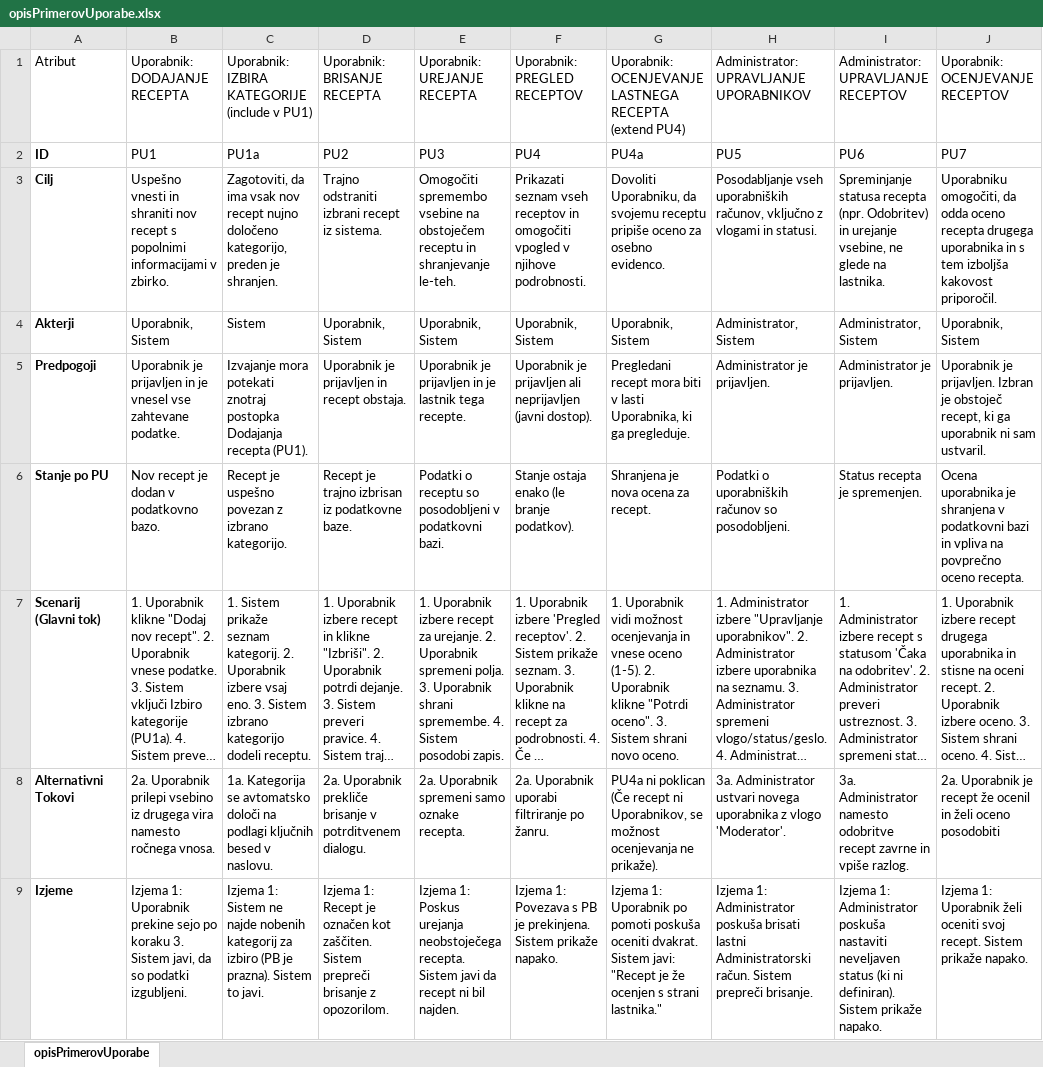
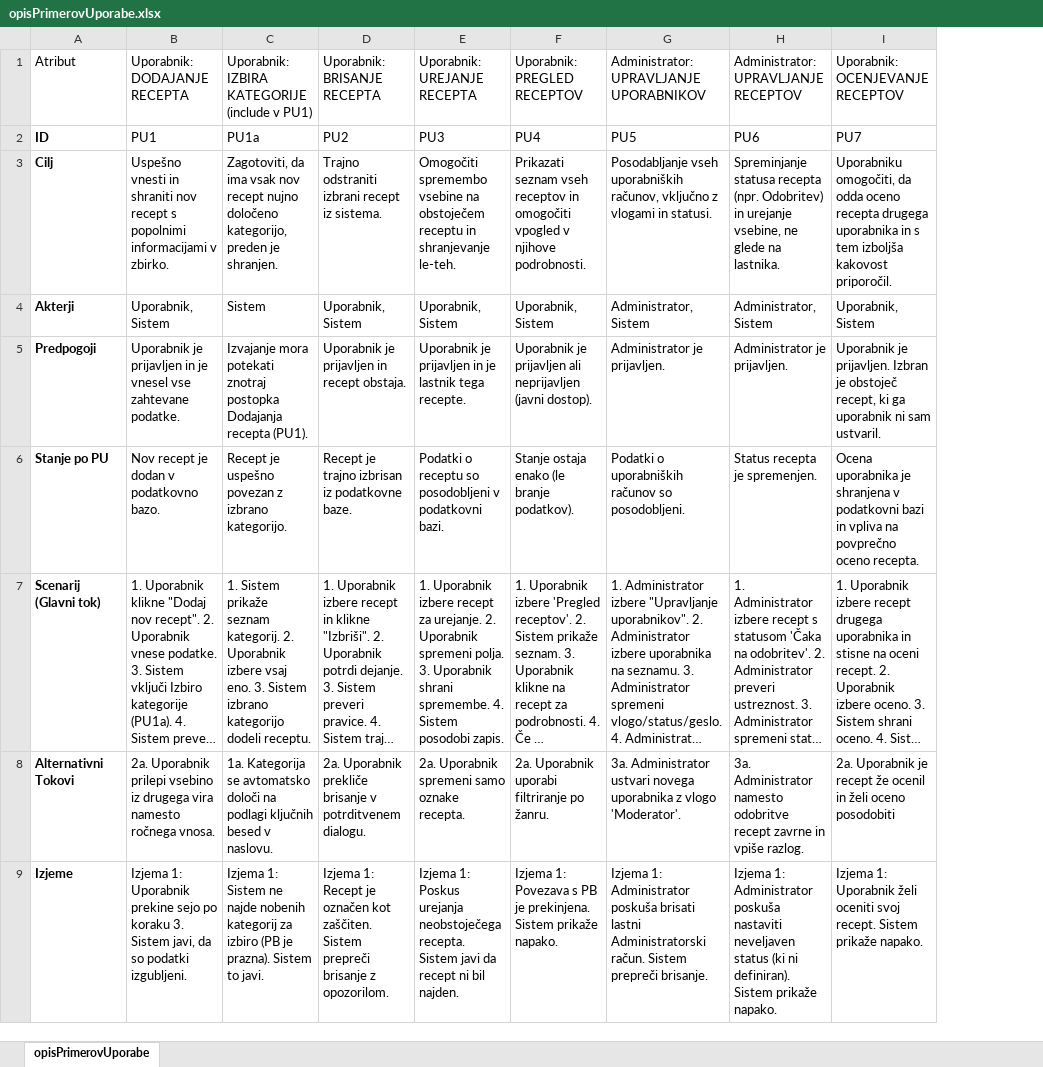
Before and after one commit to DaDudee/RIS, an Excel workbook: frontend/opisPrimerovUporabe.xlsx, sheet opisPrimerovUporabe, drawn as a sheet; only a part is shown; long unchanged cells end in …; values as stored, in another font and other column widths than the file's, no borders; the diff names each change by its address in the sheet, - before the commit and + after, or states it on an @@ line.

Commit message:
popravljen opis primerov uporabe

```diff
--- a/frontend/opisPrimerovUporabe.xlsx (sheet opisPrimerovUporabe)
+++ b/frontend/opisPrimerovUporabe.xlsx (sheet opisPrimerovUporabe)
-column G, rows 1-9: Uporabnik: OCENJEVANJE LASTNEGA RECEPTA (extend PU4) | PU4a | Dovoliti Uporabniku, da svojemu receptu pripiše oceno za osebno evidenco. | Uporabnik, Sistem | Pregledani recept mora biti v lasti Uporabnika, ki ga pregleduje. | Shranjena je nova ocena za recept. | 1. Uporabnik vidi možnost ocenjevanja in vnese oceno (1-5). 2. Uporabnik klikne "Potrdi oceno". 3. Sistem shrani novo oceno. | PU4a ni poklican (Če recept ni Uporabnikov, se možnost ocenjevanja ne prikaže). | Izjema 1: Uporabnik po pomoti poskuša oceniti dvakrat. Sistem javi: "Recept je že ocenjen s strani lastnika."
```
